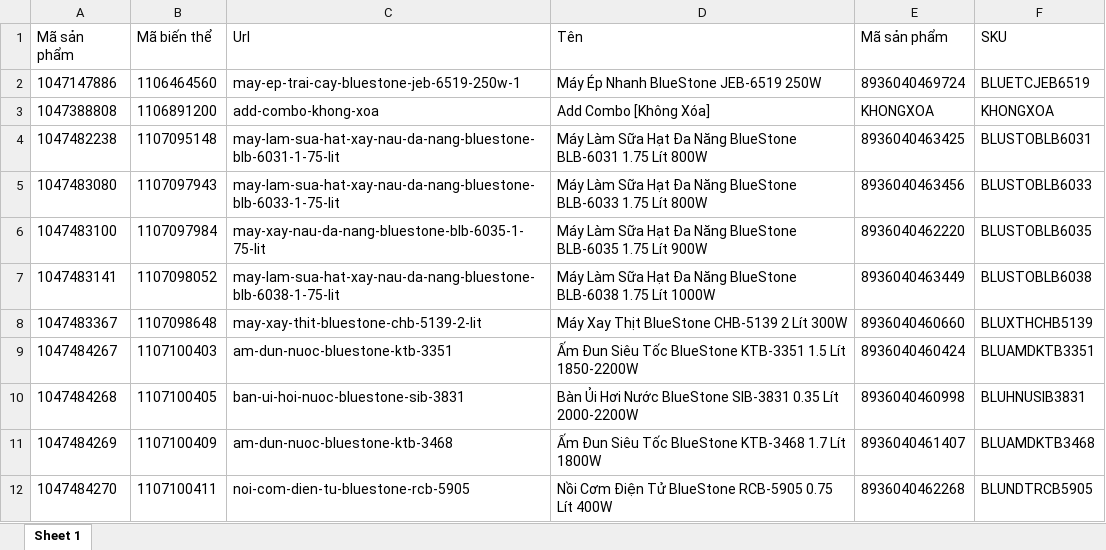
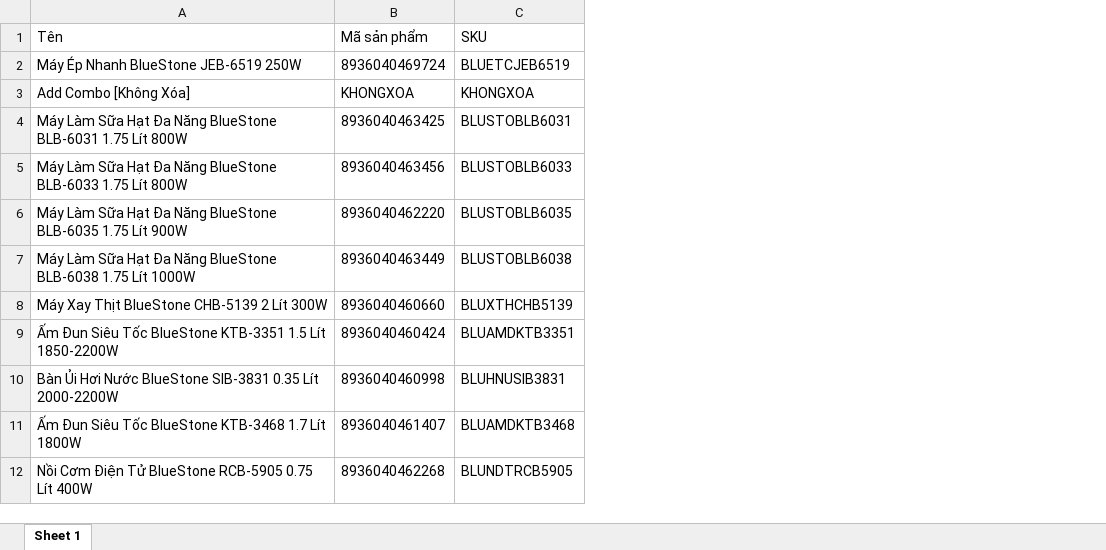
Before and after one commit to ScottViNguyen/Order-Haravan-Report, an Excel workbook: product information haravan.xlsx, sheet Sheet 1, drawn as a sheet; only a part is shown; values as stored, in another font and other column widths than the file's, no borders; the diff names each change by its address in the sheet, - before the commit and + after, or states it on an @@ line.

Commit message:
Refine SKU mapping from product information

```diff
--- a/product information haravan.xlsx (sheet Sheet 1)
+++ b/product information haravan.xlsx (sheet Sheet 1)
-column A (Mã sản phẩm), rows 2-12: 1047147886 | 1047388808 | 1047482238 | 1047483080 | 1047483100 | 1047483141 | 1047483367 | 1047484267 | 1047484268 | 1047484269 | 1047484270
-column B (Mã biến thể), rows 2-12: 1106464560 | 1106891200 | 1107095148 | 1107097943 | 1107097984 | 1107098052 | 1107098648 | 1107100403 | 1107100405 | 1107100409 | 1107100411
-column C (Url), rows 2-12: may-ep-trai-cay-bluestone-jeb-6519-250w-1 | add-combo-khong-xoa | may-lam-sua-hat-xay-nau-da-nang-bluestone-blb-6031-1-75-lit | may-lam-sua-hat-xay-nau-da-nang-bluestone-blb-6033-1-75-lit | may-xay-nau-da-nang-bluestone-blb-6035-1-75-lit | may-lam-sua-hat-xay-nau-da-nang-bluestone-blb-6038-1-75-lit | may-xay-thit-bluestone-chb-5139-2-lit | am-dun-nuoc-bluestone-ktb-3351 | ban-ui-hoi-nuoc-bluestone-sib-3831 | am-dun-nuoc-bluestone-ktb-3468 | noi-com-dien-tu-bluestone-rcb-5905
```
Also changed, not shown: 2 other files.
